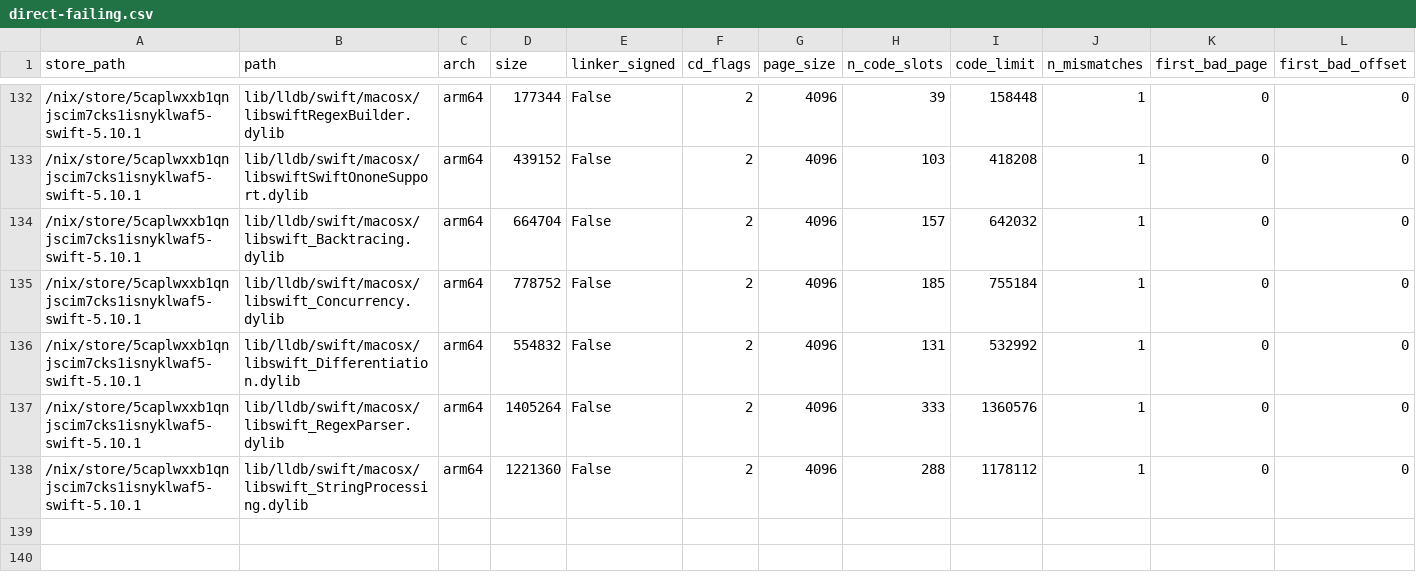
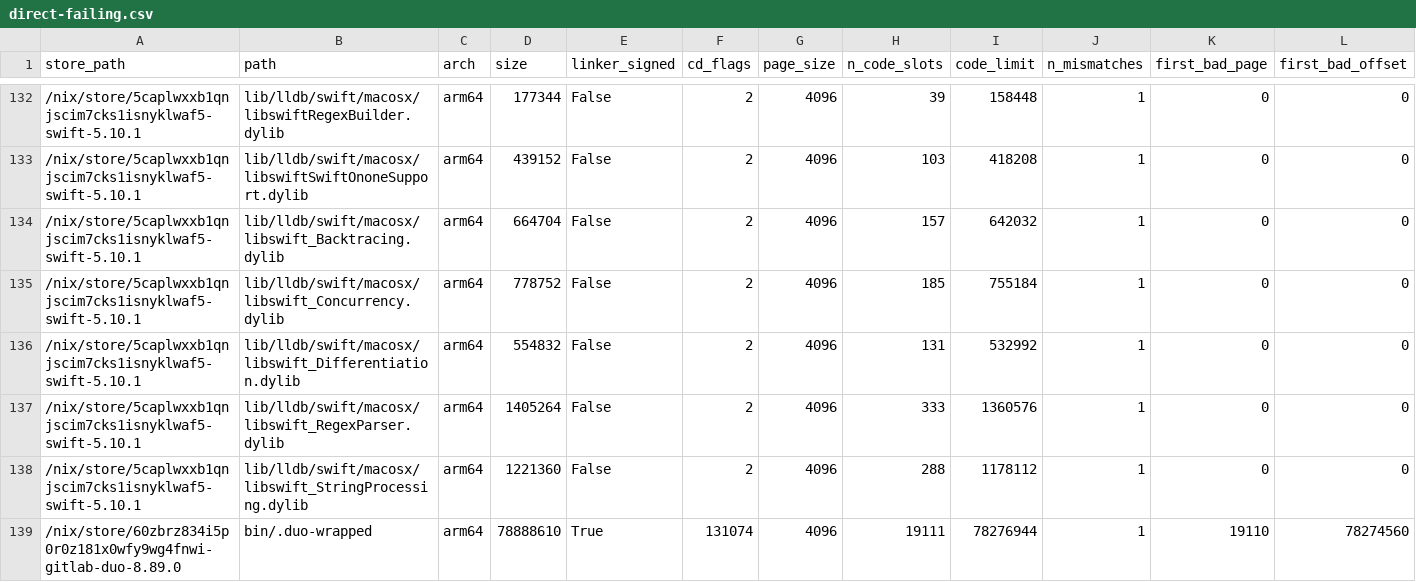
Before and after one commit to ak2k/nix-507531-scope, a CSV file: release/direct-failing.csv, drawn as a sheet; only a part is shown, gaps mark what is left out; rows hold the shown columns only; the diff names each change by its address in the sheet, - before the commit and + after, or states it on an @@ line.

```diff
--- a/release/direct-failing.csv
+++ b/release/direct-failing.csv
+row 139: /nix/store/60zbrz834i5p0r0z181x0wfy9wg4fnwi-gitlab-duo-8.89.0 | bin/.duo-wrapped | arm64 | 78888610 | True | 131074 | 4096 | 19111 | 78276944 | 1 | 19110 | 78274560
```
Also changed, not shown: 14 other files.
